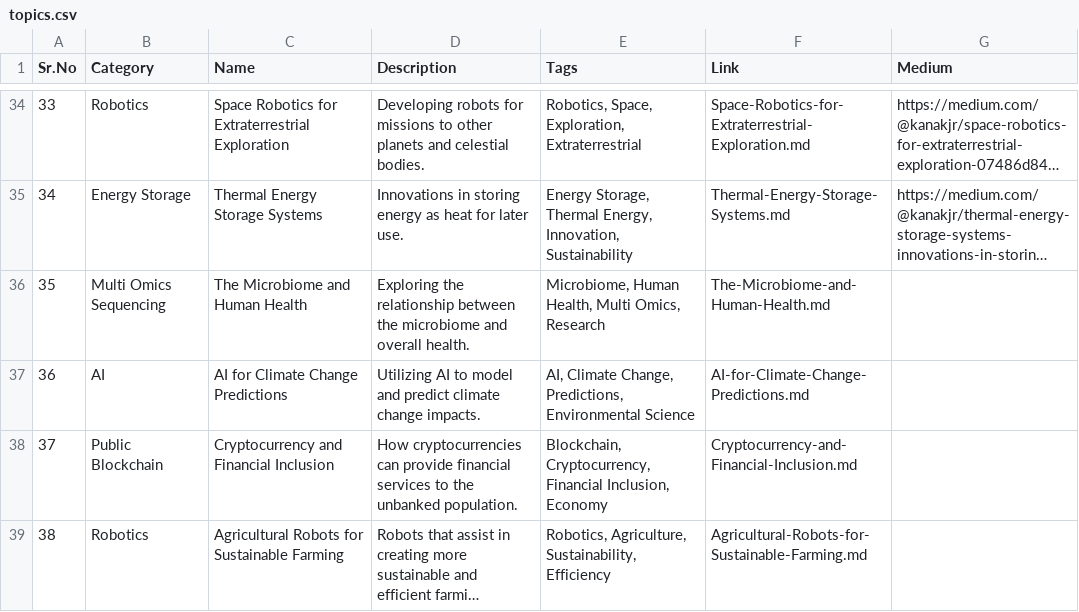
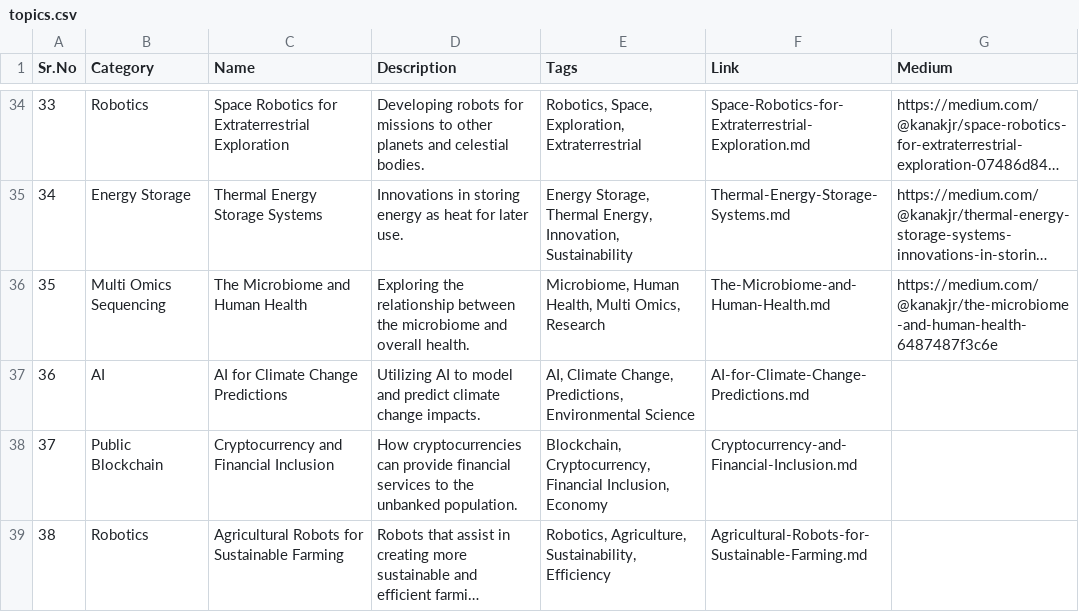
Before and after one commit to Kanakjr/100-days-of-AI-Writing, a CSV file: topics.csv, drawn as a sheet; only a part is shown, gaps mark what is left out; long unchanged cells end in …; the diff names each change by its address in the sheet, - before the commit and + after, or states it on an @@ line.

Commit message:
Added The Microbiome and Human Health article

```diff
--- a/topics.csv
+++ b/topics.csv
-G36 (Medium): (empty)
+G36 (Medium): https://medium.com/@kanakjr/the-microbiome-and-human-health-6487487f3c6e
```
Also changed, not shown: 1 other file.
